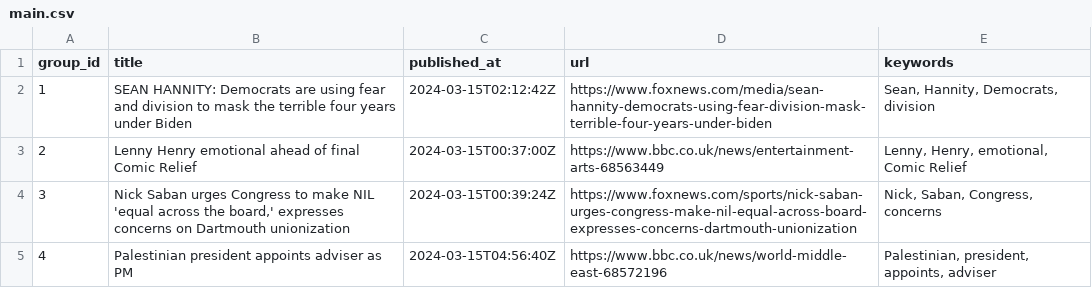
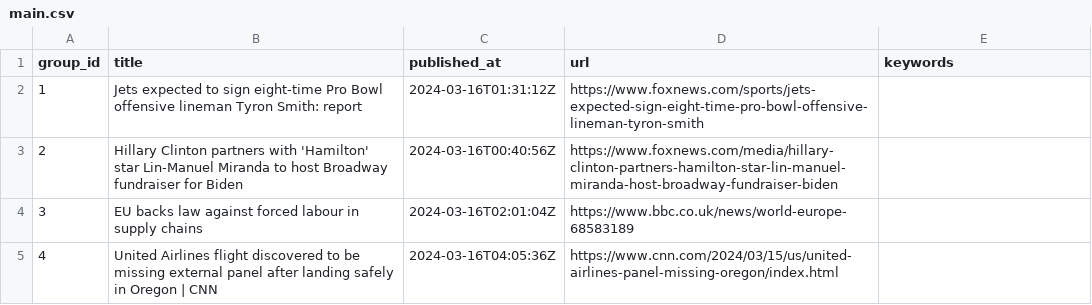
Before and after one commit to ritikaasri/newsgame, a CSV file: web/data/main.csv, drawn as a sheet.

Commit message:
Update news main.csv

```diff
--- a/web/data/main.csv
+++ b/web/data/main.csv
@@ -1,5 +1,5 @@
 group_id,title,published_at,url,keywords
-1,SEAN HANNITY: Democrats are using fear and division to mask the terrible four years under Biden,2024-03-15T02:12:42Z,https://www.foxnews.com/media/sean-hannity-democrats-using-fear-division-mask-terrible-four-years-under-biden,"Sean, Hannity, Democrats, division"
-2,Lenny Henry emotional ahead of final Comic Relief,2024-03-15T00:37:00Z,https://www.bbc.co.uk/news/entertainment-arts-68563449,"Lenny, Henry, emotional, Comic Relief"
-3,"Nick Saban urges Congress to make NIL 'equal across the board,' expresses concerns on Dartmouth unionization",2024-03-15T00:39:24Z,https://www.foxnews.com/sports/nick-saban-urges-congress-make-nil-equal-across-board-expresses-concerns-dartmouth-unionization,"Nick, Saban, Congress, concerns"
-4,Palestinian president appoints adviser as PM,2024-03-15T04:56:40Z,https://www.bbc.co.uk/news/world-middle-east-68572196,"Palestinian, president, appoints, adviser"
+1,Jets expected to sign eight-time Pro Bowl offensive lineman Tyron Smith: report,2024-03-16T01:31:12Z,https://www.foxnews.com/sports/jets-expected-sign-eight-time-pro-bowl-offensive-lineman-tyron-smith,
+2,Hillary Clinton partners with 'Hamilton' star Lin-Manuel Miranda to host Broadway fundraiser for Biden,2024-03-16T00:40:56Z,https://www.foxnews.com/media/hillary-clinton-partners-hamilton-star-lin-manuel-miranda-host-broadway-fundraiser-biden,
+3,EU backs law against forced labour in supply chains,2024-03-16T02:01:04Z,https://www.bbc.co.uk/news/world-europe-68583189,
+4,United Airlines flight discovered to be missing external panel after landing safely in Oregon | CNN,2024-03-16T04:05:36Z,https://www.cnn.com/2024/03/15/us/united-airlines-panel-missing-oregon/index.html,
```
